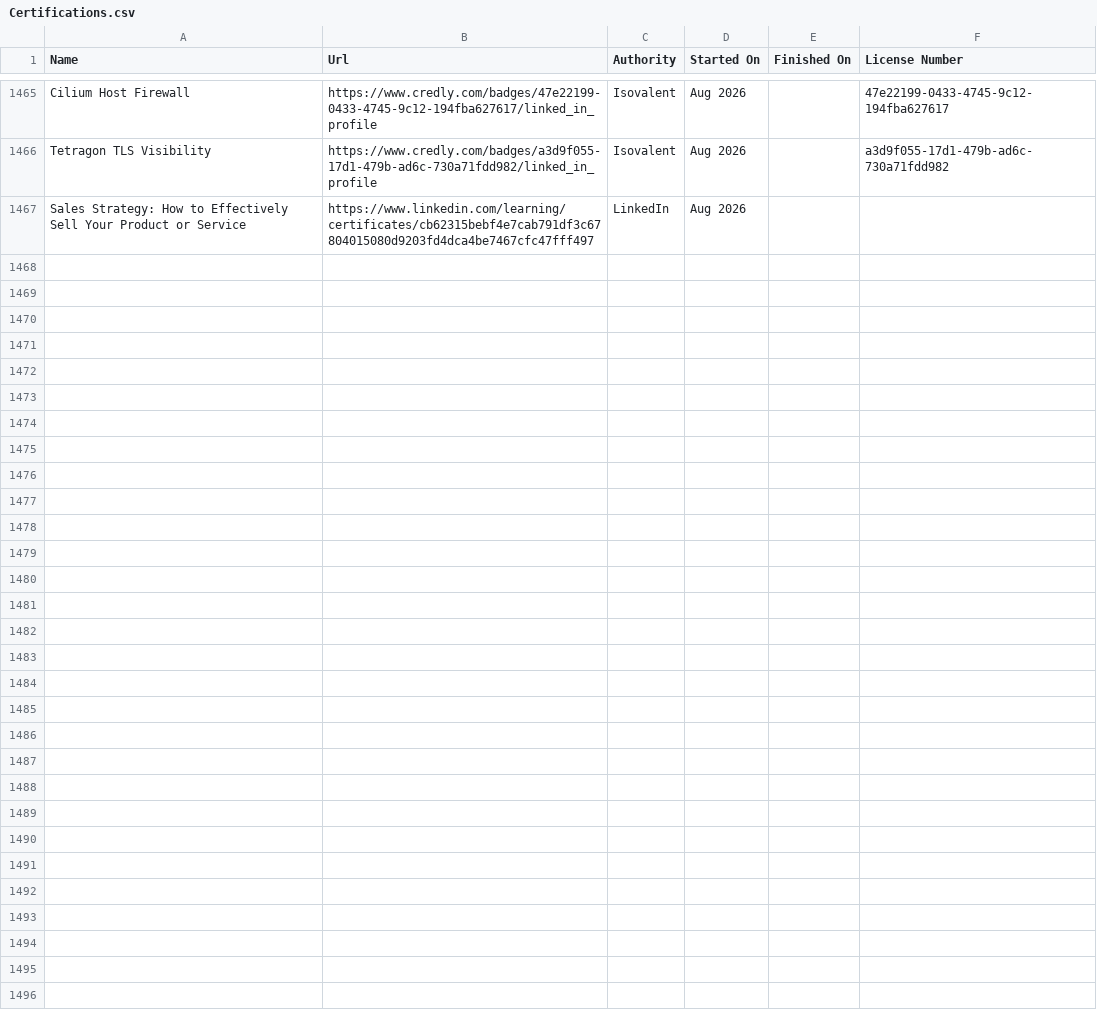
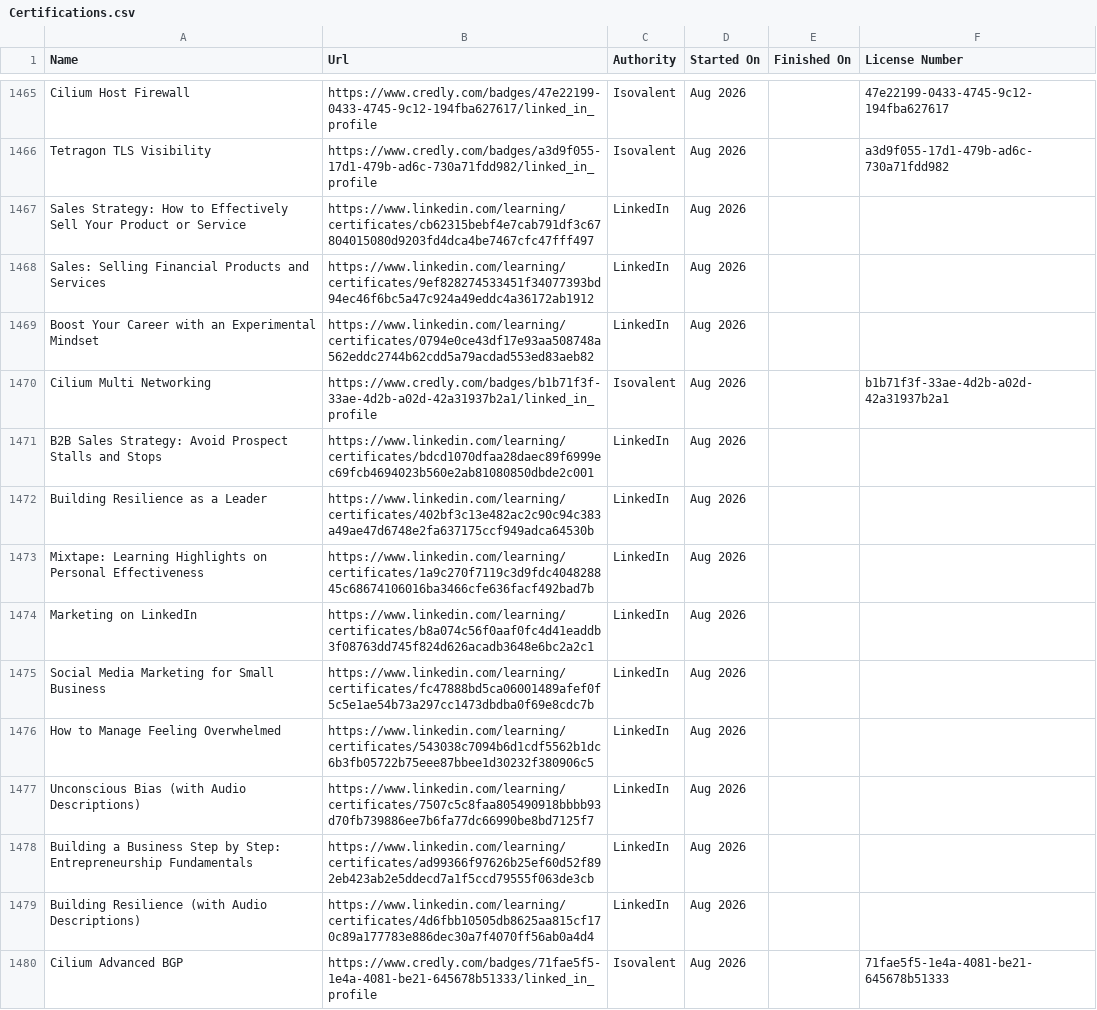
Before and after one commit to VojislavMiloradovic/my-credentials, a CSV file: data/Certifications.csv, drawn as a sheet; only a part is shown, gaps mark what is left out; the diff names each change by its address in the sheet, - before the commit and + after, or states it on an @@ line.

Commit message:
Fresh export of certifications from linkedin

```diff
--- a/data/Certifications.csv
+++ b/data/Certifications.csv
+row 1468: Sales: Selling Financial Products and Services | https://www.linkedin.com/learning/certificates/9ef828274533451f34077393bd94ec46f6bc5a47c924a49eddc4a36172ab1912 | LinkedIn | Aug 2026
+row 1469: Boost Your Career with an Experimental Mindset | https://www.linkedin.com/learning/certificates/0794e0ce43df17e93aa508748a562eddc2744b62cdd5a79acdad553ed83aeb82 | LinkedIn | Aug 2026
+row 1470: Cilium Multi Networking | https://www.credly.com/badges/b1b71f3f-33ae-4d2b-a02d-42a31937b2a1/linked_in_profile | Isovalent | Aug 2026 |  | b1b71f3f-33ae-4d2b-a02d-42a31937b2a1
+row 1471: B2B Sales Strategy: Avoid Prospect Stalls and Stops | https://www.linkedin.com/learning/certificates/bdcd1070dfaa28daec89f6999ec69fcb4694023b560e2ab81080850dbde2c001 | LinkedIn | Aug 2026
+row 1472: Building Resilience as a Leader | https://www.linkedin.com/learning/certificates/402bf3c13e482ac2c90c94c383a49ae47d6748e2fa637175ccf949adca64530b | LinkedIn | Aug 2026
+row 1473: Mixtape: Learning Highlights on Personal Effectiveness | https://www.linkedin.com/learning/certificates/1a9c270f7119c3d9fdc404828845c68674106016ba3466cfe636facf492bad7b | LinkedIn | Aug 2026
+row 1474: Marketing on LinkedIn | https://www.linkedin.com/learning/certificates/b8a074c56f0aaf0fc4d41eaddb3f08763dd745f824d626acadb3648e6bc2a2c1 | LinkedIn | Aug 2026
+row 1475: Social Media Marketing for Small Business | https://www.linkedin.com/learning/certificates/fc47888bd5ca06001489afef0f5c5e1ae54b73a297cc1473dbdba0f69e8cdc7b | LinkedIn | Aug 2026
+row 1476: How to Manage Feeling Overwhelmed | https://www.linkedin.com/learning/certificates/543038c7094b6d1cdf5562b1dc6b3fb05722b75eee87bbee1d30232f380906c5 | LinkedIn | Aug 2026
+row 1477: Unconscious Bias (with Audio Descriptions) | https://www.linkedin.com/learning/certificates/7507c5c8faa805490918bbbb93d70fb739886ee7b6fa77dc66990be8bd7125f7 | LinkedIn | Aug 2026
+row 1478: Building a Business Step by Step: Entrepreneurship Fundamentals | https://www.linkedin.com/learning/certificates/ad99366f97626b25ef60d52f892eb423ab2e5ddecd7a1f5ccd79555f063de3cb | LinkedIn | Aug 2026
+row 1479: Building Resilience (with Audio Descriptions) | https://www.linkedin.com/learning/certificates/4d6fbb10505db8625aa815cf170c89a177783e886dec30a7f4070ff56ab0a4d4 | LinkedIn | Aug 2026
+row 1480: Cilium Advanced BGP | https://www.credly.com/badges/71fae5f5-1e4a-4081-be21-645678b51333/linked_in_profile | Isovalent | Aug 2026 |  | 71fae5f5-1e4a-4081-be21-645678b51333
```
